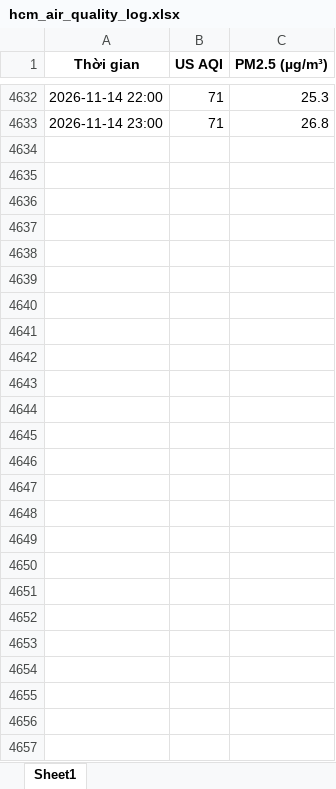
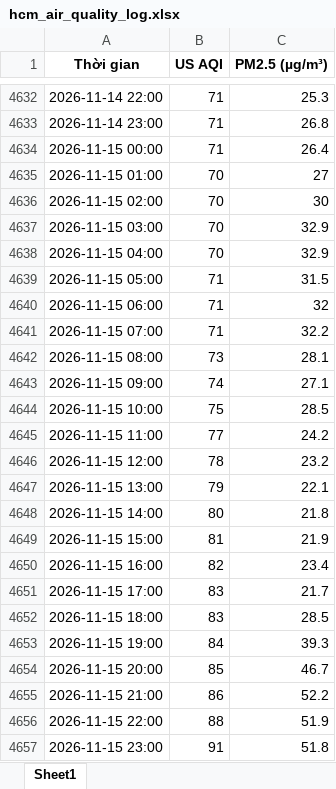
Before and after one commit to BetterCallJw/hcm-air-quality-tracker, an Excel workbook: hcm_air_quality_log.xlsx, sheet Sheet1, drawn as a sheet; only a part is shown, gaps mark what is left out; values as stored, in another font and other column widths than the file's, no borders; the diff names each change by its address in the sheet, - before the commit and + after, or states it on an @@ line.

```diff
--- a/hcm_air_quality_log.xlsx (sheet Sheet1)
+++ b/hcm_air_quality_log.xlsx (sheet Sheet1)
+row 4634: 2026-11-15 00:00 | 71 | 26.4
+row 4635: 2026-11-15 01:00 | 70 | 27
+row 4636: 2026-11-15 02:00 | 70 | 30
+row 4637: 2026-11-15 03:00 | 70 | 32.9
+row 4638: 2026-11-15 04:00 | 70 | 32.9
+row 4639: 2026-11-15 05:00 | 71 | 31.5
+row 4640: 2026-11-15 06:00 | 71 | 32
+row 4641: 2026-11-15 07:00 | 71 | 32.2
+row 4642: 2026-11-15 08:00 | 73 | 28.1
+row 4643: 2026-11-15 09:00 | 74 | 27.1
+row 4644: 2026-11-15 10:00 | 75 | 28.5
+row 4645: 2026-11-15 11:00 | 77 | 24.2
+row 4646: 2026-11-15 12:00 | 78 | 23.2
+row 4647: 2026-11-15 13:00 | 79 | 22.1
+row 4648: 2026-11-15 14:00 | 80 | 21.8
+row 4649: 2026-11-15 15:00 | 81 | 21.9
+row 4650: 2026-11-15 16:00 | 82 | 23.4
+row 4651: 2026-11-15 17:00 | 83 | 21.7
+row 4652: 2026-11-15 18:00 | 83 | 28.5
+row 4653: 2026-11-15 19:00 | 84 | 39.3
+row 4654: 2026-11-15 20:00 | 85 | 46.7
+row 4655: 2026-11-15 21:00 | 86 | 52.2
+row 4656: 2026-11-15 22:00 | 88 | 51.9
+row 4657: 2026-11-15 23:00 | 91 | 51.8
```
